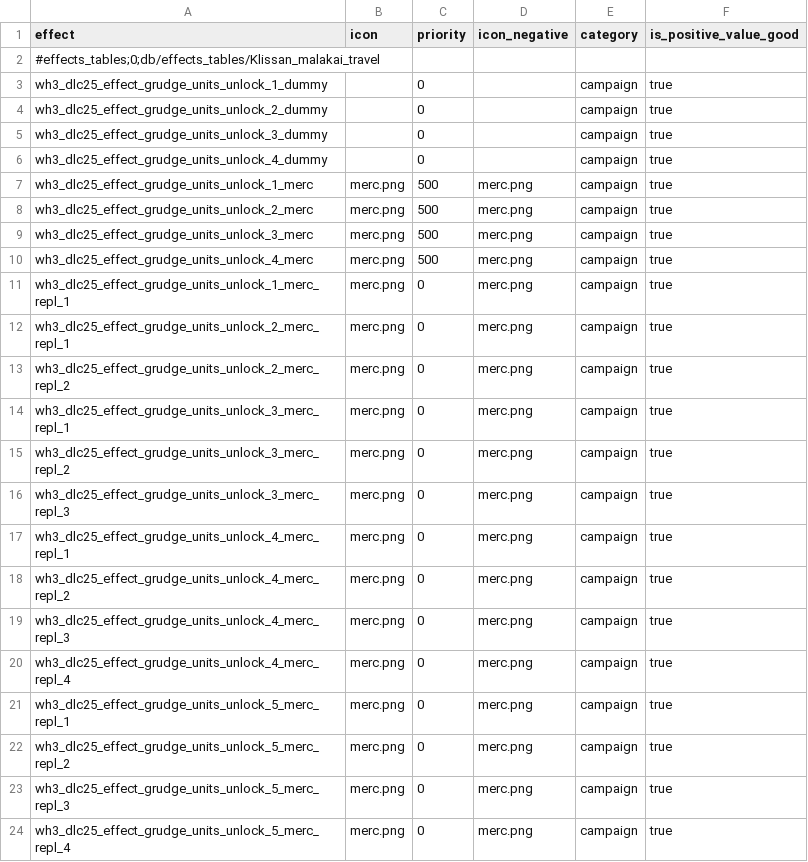
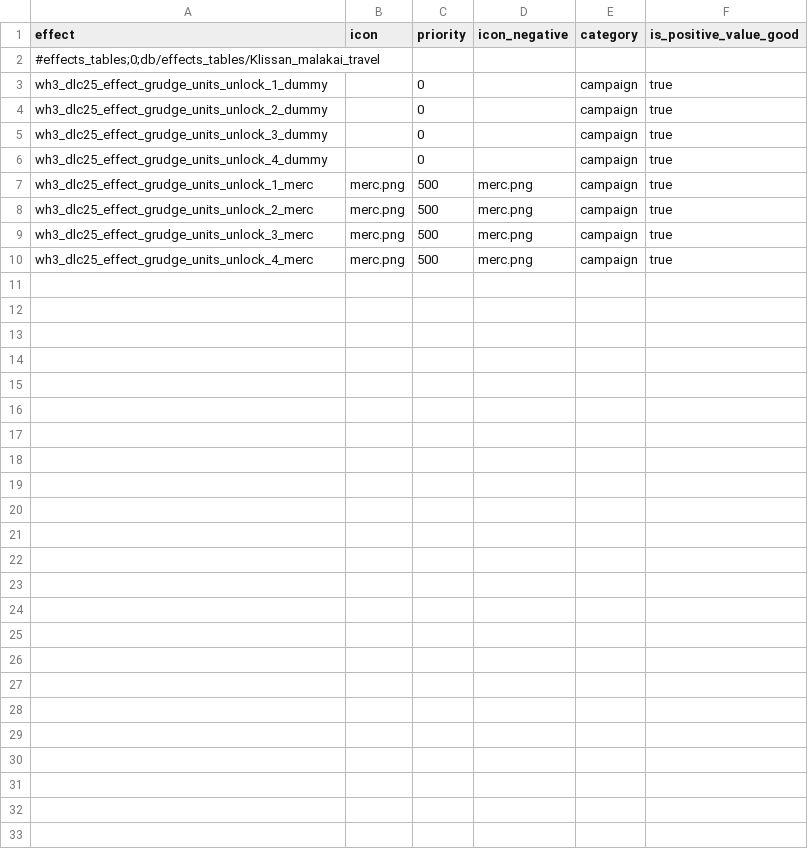
Before and after one commit to Klissans/TW_WH, a TSV file: mods/malakai/input/db/effects_tables/Klissan_malakai_travel.tsv, drawn as a sheet; the diff names each change by its address in the sheet, - before the commit and + after, or states it on an @@ line.

Commit message:
mod.malakai: apply effects to support army

```diff
--- a/mods/malakai/input/db/effects_tables/Klissan_malakai_travel.tsv
+++ b/mods/malakai/input/db/effects_tables/Klissan_malakai_travel.tsv
-row 11: wh3_dlc25_effect_grudge_units_unlock_1_merc_repl_1 | merc.png | 0 | merc.png | campaign | true
-row 12: wh3_dlc25_effect_grudge_units_unlock_2_merc_repl_1 | merc.png | 0 | merc.png | campaign | true
-row 13: wh3_dlc25_effect_grudge_units_unlock_2_merc_repl_2 | merc.png | 0 | merc.png | campaign | true
-row 14: wh3_dlc25_effect_grudge_units_unlock_3_merc_repl_1 | merc.png | 0 | merc.png | campaign | true
-row 15: wh3_dlc25_effect_grudge_units_unlock_3_merc_repl_2 | merc.png | 0 | merc.png | campaign | true
-row 16: wh3_dlc25_effect_grudge_units_unlock_3_merc_repl_3 | merc.png | 0 | merc.png | campaign | true
-row 17: wh3_dlc25_effect_grudge_units_unlock_4_merc_repl_1 | merc.png | 0 | merc.png | campaign | true
-row 18: wh3_dlc25_effect_grudge_units_unlock_4_merc_repl_2 | merc.png | 0 | merc.png | campaign | true
-row 19: wh3_dlc25_effect_grudge_units_unlock_4_merc_repl_3 | merc.png | 0 | merc.png | campaign | true
-row 20: wh3_dlc25_effect_grudge_units_unlock_4_merc_repl_4 | merc.png | 0 | merc.png | campaign | true
-row 21: wh3_dlc25_effect_grudge_units_unlock_5_merc_repl_1 | merc.png | 0 | merc.png | campaign | true
-row 22: wh3_dlc25_effect_grudge_units_unlock_5_merc_repl_2 | merc.png | 0 | merc.png | campaign | true
-row 23: wh3_dlc25_effect_grudge_units_unlock_5_merc_repl_3 | merc.png | 0 | merc.png | campaign | true
-row 24: wh3_dlc25_effect_grudge_units_unlock_5_merc_repl_4 | merc.png | 0 | merc.png | campaign | true
```
Also changed, not shown: mods/malakai/input/db/character_skill_level_to_effects_junctions_tables/Klissan_malakai_travel.tsv, mods/malakai/input/db/effect_bundles_tables/Klissan_malakai_travel.tsv, 8 other files.
